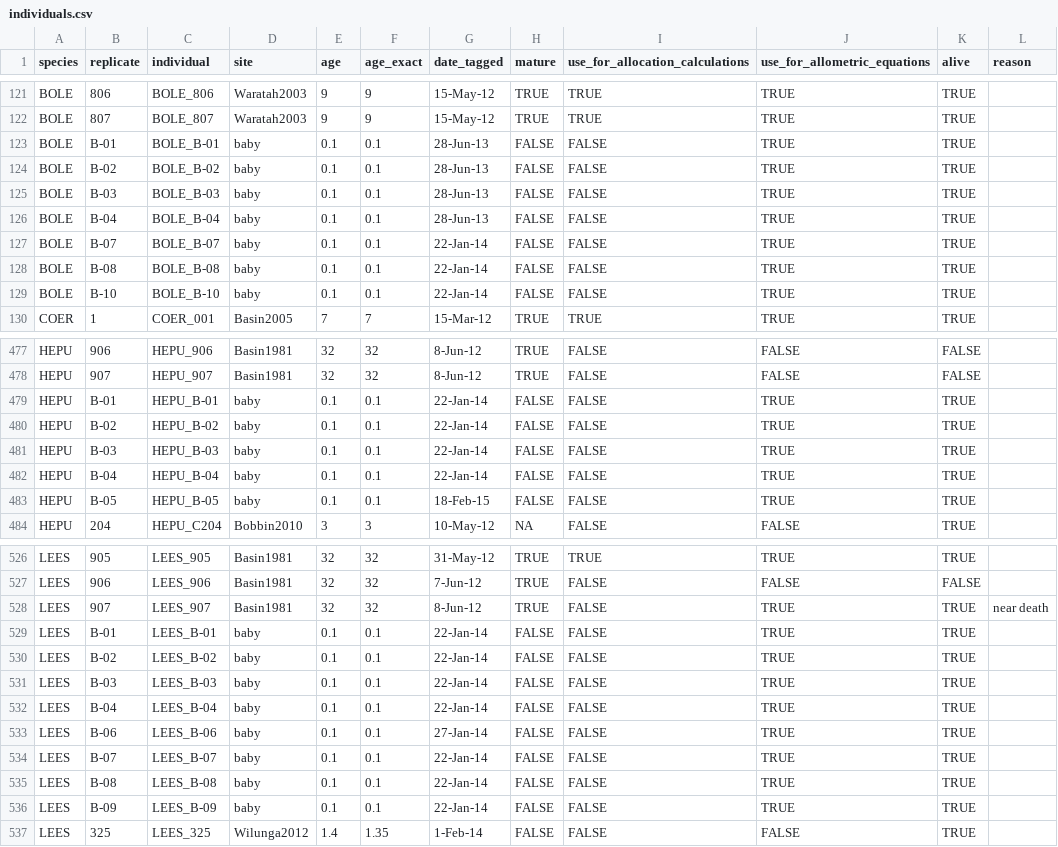
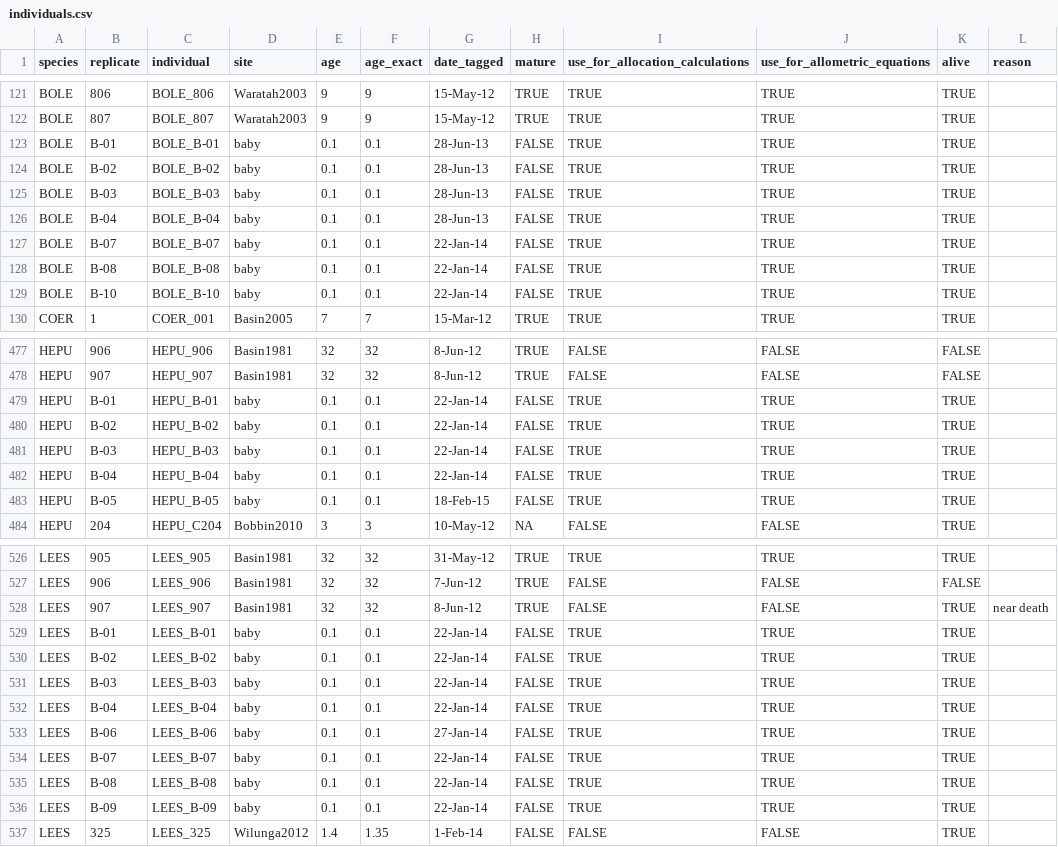
Before and after one commit to dfalster/Reproductive_Allocation_Kuringgai, a CSV file: data/individuals.csv, drawn as a sheet; only a part is shown, gaps mark what is left out; the diff covers the shown part only.

```diff
--- a/data/individuals.csv
+++ b/data/individuals.csv
@@ -122,9 +122,9 @@ BOLE,806,BOLE_806,Waratah2003,9,9,15-May-12,TRUE,TRUE,TRUE,TRUE,
 BOLE,807,BOLE_807,Waratah2003,9,9,15-May-12,TRUE,TRUE,TRUE,TRUE,
-BOLE,B-01,BOLE_B-01,baby,0.1,0.1,28-Jun-13,FALSE,FALSE,TRUE,TRUE,
-BOLE,B-02,BOLE_B-02,baby,0.1,0.1,28-Jun-13,FALSE,FALSE,TRUE,TRUE,
-BOLE,B-03,BOLE_B-03,baby,0.1,0.1,28-Jun-13,FALSE,FALSE,TRUE,TRUE,
-BOLE,B-04,BOLE_B-04,baby,0.1,0.1,28-Jun-13,FALSE,FALSE,TRUE,TRUE,
-BOLE,B-07,BOLE_B-07,baby,0.1,0.1,22-Jan-14,FALSE,FALSE,TRUE,TRUE,
-BOLE,B-08,BOLE_B-08,baby,0.1,0.1,22-Jan-14,FALSE,FALSE,TRUE,TRUE,
-BOLE,B-10,BOLE_B-10,baby,0.1,0.1,22-Jan-14,FALSE,FALSE,TRUE,TRUE,
+BOLE,B-01,BOLE_B-01,baby,0.1,0.1,28-Jun-13,FALSE,TRUE,TRUE,TRUE,
+BOLE,B-02,BOLE_B-02,baby,0.1,0.1,28-Jun-13,FALSE,TRUE,TRUE,TRUE,
+BOLE,B-03,BOLE_B-03,baby,0.1,0.1,28-Jun-13,FALSE,TRUE,TRUE,TRUE,
+BOLE,B-04,BOLE_B-04,baby,0.1,0.1,28-Jun-13,FALSE,TRUE,TRUE,TRUE,
+BOLE,B-07,BOLE_B-07,baby,0.1,0.1,22-Jan-14,FALSE,TRUE,TRUE,TRUE,
+BOLE,B-08,BOLE_B-08,baby,0.1,0.1,22-Jan-14,FALSE,TRUE,TRUE,TRUE,
+BOLE,B-10,BOLE_B-10,baby,0.1,0.1,22-Jan-14,FALSE,TRUE,TRUE,TRUE,
 COER,1,COER_001,Basin2005,7,7,15-Mar-12,TRUE,TRUE,TRUE,TRUE,
@@ -478,7 +478,7 @@ HEPU,906,HEPU_906,Basin1981,32,32,8-Jun-12,TRUE,FALSE,FALSE,FALSE,
 HEPU,907,HEPU_907,Basin1981,32,32,8-Jun-12,TRUE,FALSE,FALSE,FALSE,
-HEPU,B-01,HEPU_B-01,baby,0.1,0.1,22-Jan-14,FALSE,FALSE,TRUE,TRUE,
-HEPU,B-02,HEPU_B-02,baby,0.1,0.1,22-Jan-14,FALSE,FALSE,TRUE,TRUE,
-HEPU,B-03,HEPU_B-03,baby,0.1,0.1,22-Jan-14,FALSE,FALSE,TRUE,TRUE,
-HEPU,B-04,HEPU_B-04,baby,0.1,0.1,22-Jan-14,FALSE,FALSE,TRUE,TRUE,
-HEPU,B-05,HEPU_B-05,baby,0.1,0.1,18-Feb-15,FALSE,FALSE,TRUE,TRUE,
+HEPU,B-01,HEPU_B-01,baby,0.1,0.1,22-Jan-14,FALSE,TRUE,TRUE,TRUE,
+HEPU,B-02,HEPU_B-02,baby,0.1,0.1,22-Jan-14,FALSE,TRUE,TRUE,TRUE,
+HEPU,B-03,HEPU_B-03,baby,0.1,0.1,22-Jan-14,FALSE,TRUE,TRUE,TRUE,
+HEPU,B-04,HEPU_B-04,baby,0.1,0.1,22-Jan-14,FALSE,TRUE,TRUE,TRUE,
+HEPU,B-05,HEPU_B-05,baby,0.1,0.1,18-Feb-15,FALSE,TRUE,TRUE,TRUE,
 HEPU,204,HEPU_C204,Bobbin2010,3,3,10-May-12,NA,FALSE,FALSE,TRUE,
@@ -527,11 +527,11 @@ LEES,905,LEES_905,Basin1981,32,32,31-May-12,TRUE,TRUE,TRUE,TRUE,
 LEES,906,LEES_906,Basin1981,32,32,7-Jun-12,TRUE,FALSE,FALSE,FALSE,
-LEES,907,LEES_907,Basin1981,32,32,8-Jun-12,TRUE,FALSE,TRUE,TRUE,near death
-LEES,B-01,LEES_B-01,baby,0.1,0.1,22-Jan-14,FALSE,FALSE,TRUE,TRUE,
-LEES,B-02,LEES_B-02,baby,0.1,0.1,22-Jan-14,FALSE,FALSE,TRUE,TRUE,
-LEES,B-03,LEES_B-03,baby,0.1,0.1,22-Jan-14,FALSE,FALSE,TRUE,TRUE,
-LEES,B-04,LEES_B-04,baby,0.1,0.1,22-Jan-14,FALSE,FALSE,TRUE,TRUE,
-LEES,B-06,LEES_B-06,baby,0.1,0.1,27-Jan-14,FALSE,FALSE,TRUE,TRUE,
-LEES,B-07,LEES_B-07,baby,0.1,0.1,22-Jan-14,FALSE,FALSE,TRUE,TRUE,
-LEES,B-08,LEES_B-08,baby,0.1,0.1,22-Jan-14,FALSE,FALSE,TRUE,TRUE,
-LEES,B-09,LEES_B-09,baby,0.1,0.1,22-Jan-14,FALSE,FALSE,TRUE,TRUE,
+LEES,907,LEES_907,Basin1981,32,32,8-Jun-12,TRUE,FALSE,FALSE,TRUE,near death
+LEES,B-01,LEES_B-01,baby,0.1,0.1,22-Jan-14,FALSE,TRUE,TRUE,TRUE,
+LEES,B-02,LEES_B-02,baby,0.1,0.1,22-Jan-14,FALSE,TRUE,TRUE,TRUE,
+LEES,B-03,LEES_B-03,baby,0.1,0.1,22-Jan-14,FALSE,TRUE,TRUE,TRUE,
+LEES,B-04,LEES_B-04,baby,0.1,0.1,22-Jan-14,FALSE,TRUE,TRUE,TRUE,
+LEES,B-06,LEES_B-06,baby,0.1,0.1,27-Jan-14,FALSE,TRUE,TRUE,TRUE,
+LEES,B-07,LEES_B-07,baby,0.1,0.1,22-Jan-14,FALSE,TRUE,TRUE,TRUE,
+LEES,B-08,LEES_B-08,baby,0.1,0.1,22-Jan-14,FALSE,TRUE,TRUE,TRUE,
+LEES,B-09,LEES_B-09,baby,0.1,0.1,22-Jan-14,FALSE,TRUE,TRUE,TRUE,
 LEES,325,LEES_325,Wilunga2012,1.4,1.35,1-Feb-14,FALSE,FALSE,FALSE,TRUE,
```
Also changed, not shown: 74 edited cells elsewhere in this file.
